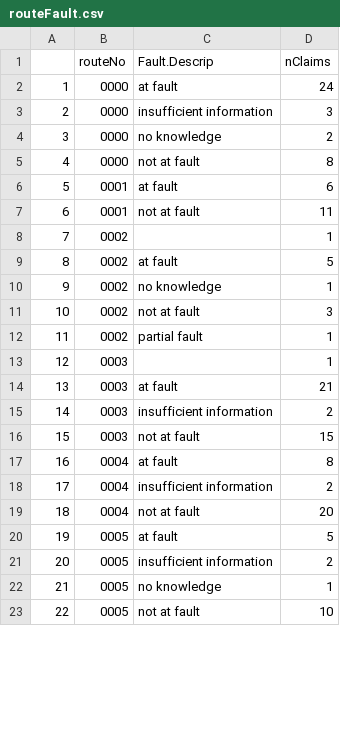
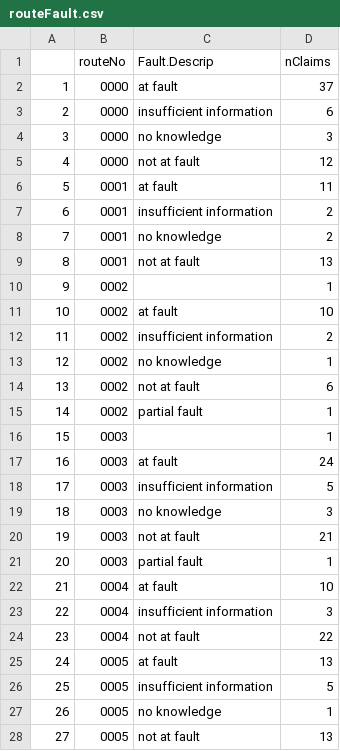
Before and after one commit to JanLauGe/Analysis_ECMWF_Hackathon_beyond_weather_reading_bus, a CSV file: R Output/routeFault.csv, drawn as a sheet; only a part is shown; addresses are those after the commit; the diff covers the shown part only; the diff names each change by its address in the sheet, - before the commit and + after, or states it on an @@ line.

```diff
--- a/R Output/routeFault.csv
+++ b/R Output/routeFault.csv
-D2 (nClaims): 24
+D2 (nClaims): 37
-D3 (nClaims): 3
+D3 (nClaims): 6
-D4 (nClaims): 2
+D4 (nClaims): 3
-D5 (nClaims): 8
+D5 (nClaims): 12
-D6 (nClaims): 6
+D6 (nClaims): 11
+row 7: 6 | 0001 | insufficient information | 2
+row 8: 7 | 0001 | no knowledge | 2
@@ column A renumbered between rows 9 and 81 @@
-D9 (nClaims): 11
+D9 (nClaims): 13
-D11 (nClaims): 5
+D11 (nClaims): 10
+row 12: 11 | 0002 | insufficient information | 2
-D14 (nClaims): 3
+D14 (nClaims): 6
-D17 (nClaims): 21
+D17 (nClaims): 24
-D18 (nClaims): 2
+D18 (nClaims): 5
+row 19: 18 | 0003 | no knowledge | 3
-D20 (nClaims): 15
+D20 (nClaims): 21
+row 21: 20 | 0003 | partial fault | 1
-D22 (nClaims): 8
+D22 (nClaims): 10
-D23 (nClaims): 2
+D23 (nClaims): 3
-D24 (nClaims): 20
+D24 (nClaims): 22
-D25 (nClaims): 5
+D25 (nClaims): 13
-D26 (nClaims): 2
+D26 (nClaims): 5
-D28 (nClaims): 10
+D28 (nClaims): 13
```
Also changed, not shown: 18 added rows, 8 removed rows and 29 edited cells elsewhere in this file, R Output/collisionType.csv, R Output/collisionTypeFault.csv, 6 other files.
